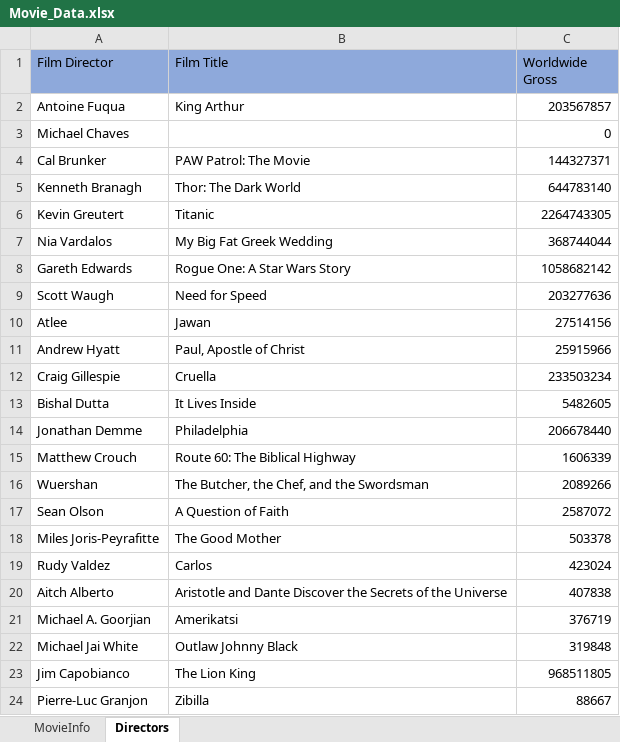
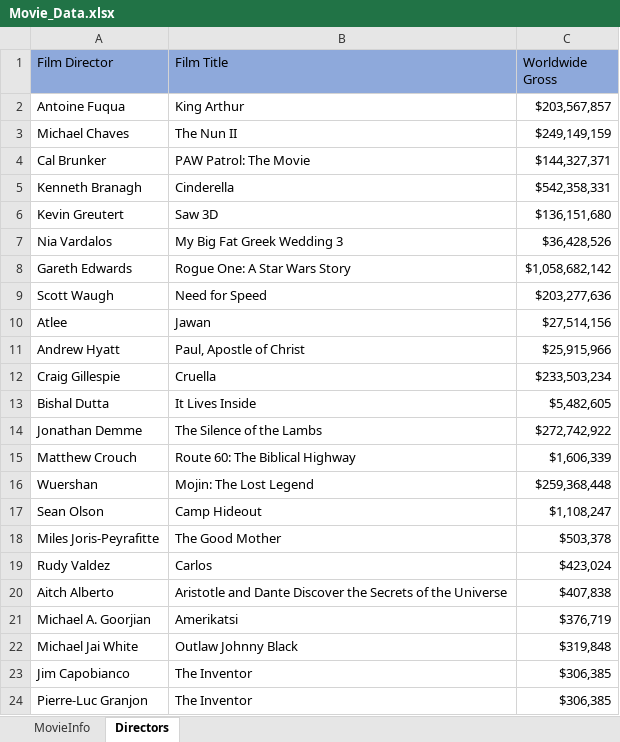
Before and after one commit to psri981/Group8-300-762, an Excel workbook: Movie_Data.xlsx, sheet Directors, drawn as a sheet; only a part is shown; values as stored, in another font and other column widths than the file's, no borders; the diff covers the shown part only; the diff names each change by its address in the sheet, - before the commit and + after, or states it on an @@ line.

```diff
--- a/Movie_Data.xlsx (sheet Directors)
+++ b/Movie_Data.xlsx (sheet Directors)
-C2 (Worldwide Gross): 203567857
+C2 (Worldwide Gross): $203,567,857
-B3 (Film Title): (empty)
+B3 (Film Title): The Nun II
-C3 (Worldwide Gross): 0
+C3 (Worldwide Gross): $249,149,159
-C4 (Worldwide Gross): 144327371
+C4 (Worldwide Gross): $144,327,371
-B5 (Film Title): Thor: The Dark World
+B5 (Film Title): Cinderella
-C5 (Worldwide Gross): 644783140
+C5 (Worldwide Gross): $542,358,331
-B6 (Film Title): Titanic
+B6 (Film Title): Saw 3D
-C6 (Worldwide Gross): 2264743305
+C6 (Worldwide Gross): $136,151,680
-B7 (Film Title): My Big Fat Greek Wedding
+B7 (Film Title): My Big Fat Greek Wedding 3
-C7 (Worldwide Gross): 368744044
+C7 (Worldwide Gross): $36,428,526
-C8 (Worldwide Gross): 1058682142
+C8 (Worldwide Gross): $1,058,682,142
-C9 (Worldwide Gross): 203277636
+C9 (Worldwide Gross): $203,277,636
-C10 (Worldwide Gross): 27514156
+C10 (Worldwide Gross): $27,514,156
-C11 (Worldwide Gross): 25915966
+C11 (Worldwide Gross): $25,915,966
-C12 (Worldwide Gross): 233503234
+C12 (Worldwide Gross): $233,503,234
-C13 (Worldwide Gross): 5482605
+C13 (Worldwide Gross): $5,482,605
-B14 (Film Title): Philadelphia
+B14 (Film Title): The Silence of the Lambs
-C14 (Worldwide Gross): 206678440
+C14 (Worldwide Gross): $272,742,922
-C15 (Worldwide Gross): 1606339
+C15 (Worldwide Gross): $1,606,339
-B16 (Film Title): The Butcher, the Chef, and the Swordsman
+B16 (Film Title): Mojin: The Lost Legend
-C16 (Worldwide Gross): 2089266
+C16 (Worldwide Gross): $259,368,448
-B17 (Film Title): A Question of Faith
+B17 (Film Title): Camp Hideout
-C17 (Worldwide Gross): 2587072
+C17 (Worldwide Gross): $1,108,247
-C18 (Worldwide Gross): 503378
+C18 (Worldwide Gross): $503,378
-C19 (Worldwide Gross): 423024
+C19 (Worldwide Gross): $423,024
-C20 (Worldwide Gross): 407838
+C20 (Worldwide Gross): $407,838
-C21 (Worldwide Gross): 376719
+C21 (Worldwide Gross): $376,719
-C22 (Worldwide Gross): 319848
+C22 (Worldwide Gross): $319,848
-B23 (Film Title): The Lion King
+B23 (Film Title): The Inventor
-C23 (Worldwide Gross): 968511805
+C23 (Worldwide Gross): $306,385
-B24 (Film Title): Zibilla
+B24 (Film Title): The Inventor
-C24 (Worldwide Gross): 88667
+C24 (Worldwide Gross): $306,385
```
Also changed, not shown: 1 added row, 1 removed row and 41 edited cells elsewhere in this sheet, sheet MovieInfo, 1 other file.
